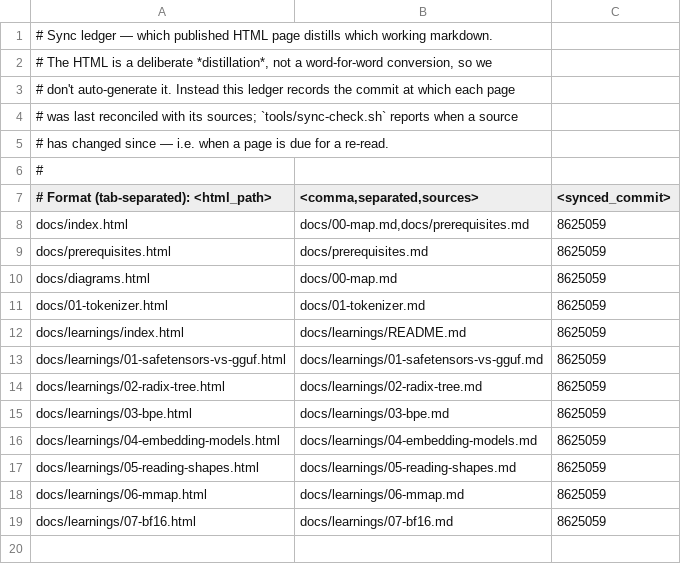
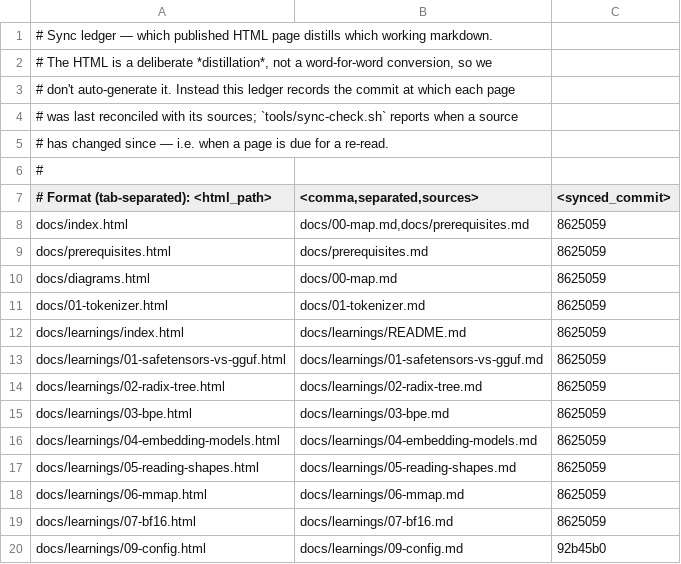
Before and after one commit to curtisalexander/fs, a TSV file: tools/sync-ledger.tsv, drawn as a sheet; the diff names each change by its address in the sheet, - before the commit and + after, or states it on an @@ line.

```diff
--- a/tools/sync-ledger.tsv
+++ b/tools/sync-ledger.tsv
+row 20: docs/learnings/09-config.html | docs/learnings/09-config.md | 92b45b0
```
Also changed, not shown: 6 other files.
